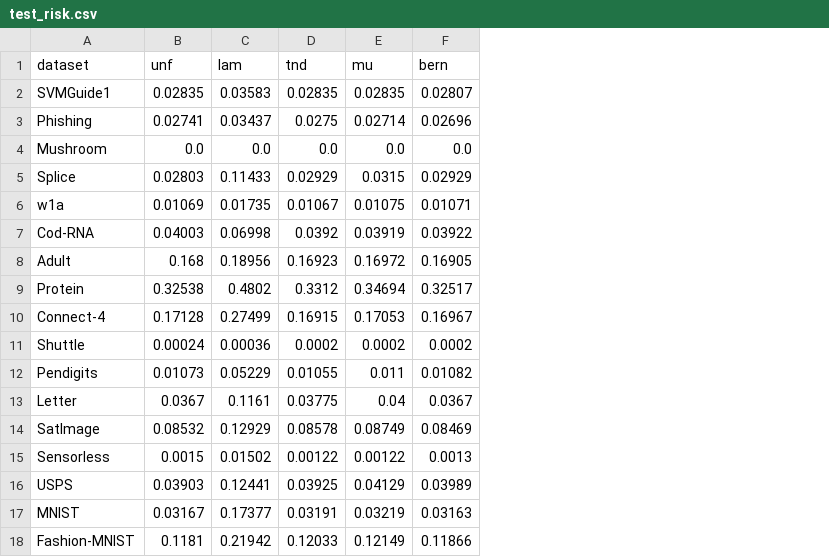
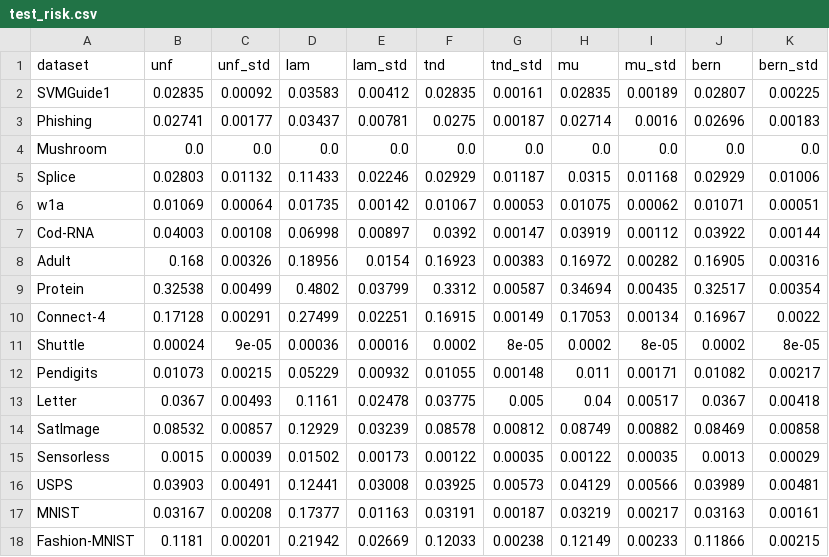
Before and after one commit to StephanLorenzen/MajorityVoteBounds, a CSV file: NeurIPS2021/plots/table/bootstrap/optimize/test_risk.csv, drawn as a sheet; the diff names each change by its address in the sheet, - before the commit and + after, or states it on an @@ line.

```diff
--- a/NeurIPS2021/plots/table/bootstrap/optimize/test_risk.csv
+++ b/NeurIPS2021/plots/table/bootstrap/optimize/test_risk.csv
+column C (unf_std), rows 2-18: 0.00092 | 0.00177 | 0.0 | 0.01132 | 0.00064 | 0.00108 | 0.00326 | 0.00499 | 0.00291 | 9e-05 | 0.00215 | 0.00493 | 0.00857 | 0.00039 | 0.00491 | 0.00208 | 0.00201
+column E (lam_std), rows 2-18: 0.00412 | 0.00781 | 0.0 | 0.02246 | 0.00142 | 0.00897 | 0.0154 | 0.03799 | 0.02251 | 0.00016 | 0.00932 | 0.02478 | 0.03239 | 0.00173 | 0.03008 | 0.01163 | 0.02669
+column G (tnd_std), rows 2-18: 0.00161 | 0.00187 | 0.0 | 0.01187 | 0.00053 | 0.00147 | 0.00383 | 0.00587 | 0.00149 | 8e-05 | 0.00148 | 0.005 | 0.00812 | 0.00035 | 0.00573 | 0.00187 | 0.00238
+column I (mu_std), rows 2-18: 0.00189 | 0.0016 | 0.0 | 0.01168 | 0.00062 | 0.00112 | 0.00282 | 0.00435 | 0.00134 | 8e-05 | 0.00171 | 0.00517 | 0.00882 | 0.00035 | 0.00566 | 0.00217 | 0.00233
+column K (bern_std), rows 2-18: 0.00225 | 0.00183 | 0.0 | 0.01006 | 0.00051 | 0.00144 | 0.00316 | 0.00354 | 0.0022 | 8e-05 | 0.00217 | 0.00418 | 0.00858 | 0.00029 | 0.00481 | 0.00161 | 0.00215
```
Also changed, not shown: NeurIPS2021/plots/table/bootstrap/optimize/bounds_optimized.csv, NeurIPS2021/plots/table/bootstrap/optimize/mu_comparison.csv.
